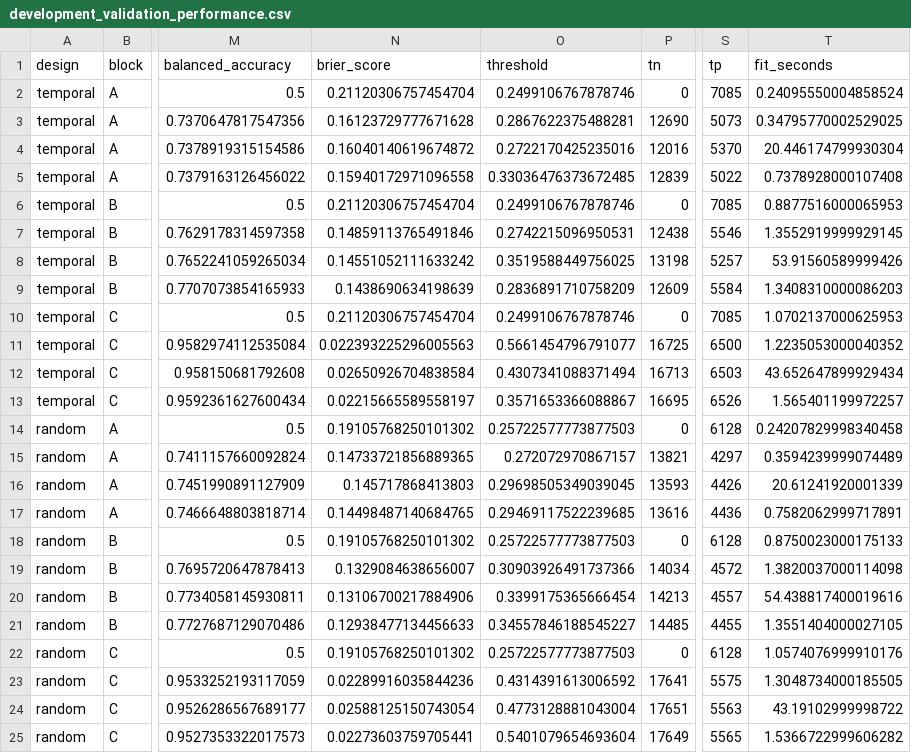
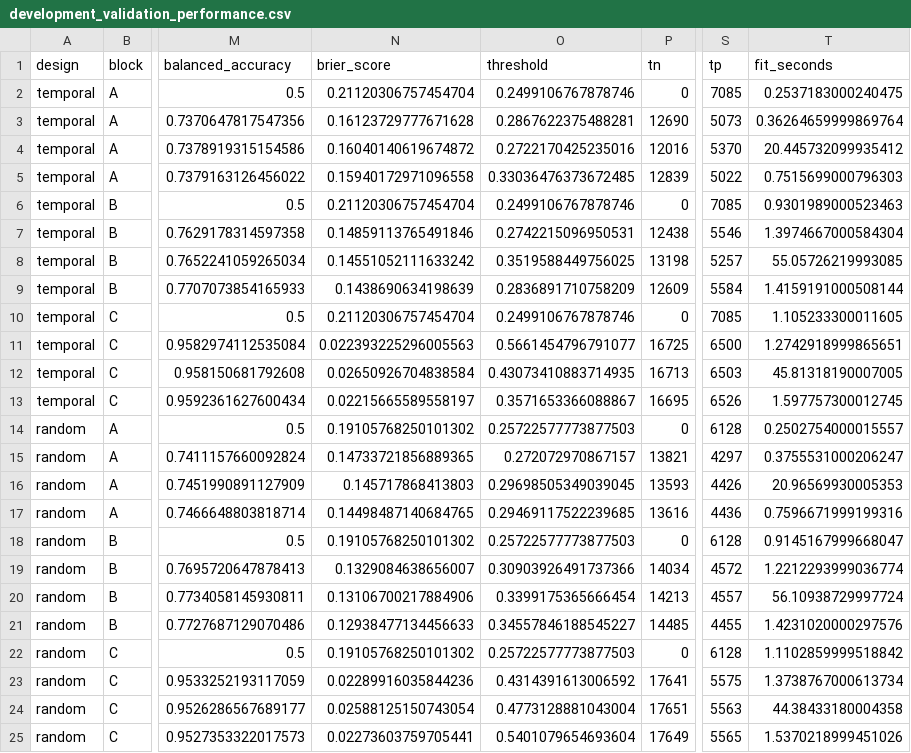
Before and after one commit to jiabin2001/england-non-domestic-fire-ml, a CSV file: outputs/tables/development_validation_performance.csv, drawn as a sheet; only a part is shown, gaps mark what is left out; the diff names each change by its address in the sheet, - before the commit and + after, or states it on an @@ line.

```diff
--- a/outputs/tables/development_validation_performance.csv
+++ b/outputs/tables/development_validation_performance.csv
-T2 (fit_seconds): 0.24095550004858524
+T2 (fit_seconds): 0.2537183000240475
-T3 (fit_seconds): 0.34795770002529025
+T3 (fit_seconds): 0.36264659999869764
-T4 (fit_seconds): 20.446174799930304
+T4 (fit_seconds): 20.445732099935412
-T5 (fit_seconds): 0.7378928000107408
+T5 (fit_seconds): 0.7515699000796303
-T6 (fit_seconds): 0.8877516000065953
+T6 (fit_seconds): 0.9301989000523463
-T7 (fit_seconds): 1.3552919999929145
+T7 (fit_seconds): 1.3974667000584304
-T8 (fit_seconds): 53.91560589999426
+T8 (fit_seconds): 55.05726219993085
-T9 (fit_seconds): 1.3408310000086203
+T9 (fit_seconds): 1.4159191000508144
-T10 (fit_seconds): 1.0702137000625953
+T10 (fit_seconds): 1.105233300011605
-T11 (fit_seconds): 1.2235053000040352
+T11 (fit_seconds): 1.2742918999865651
-O12 (threshold): 0.4307341088371494
+O12 (threshold): 0.43073410883714935
-T12 (fit_seconds): 43.652647899929434
+T12 (fit_seconds): 45.81318190007005
-T13 (fit_seconds): 1.565401199972257
+T13 (fit_seconds): 1.597757300012745
-T14 (fit_seconds): 0.24207829998340458
+T14 (fit_seconds): 0.2502754000015557
-T15 (fit_seconds): 0.3594239999074489
+T15 (fit_seconds): 0.3755531000206247
-T16 (fit_seconds): 20.61241920001339
+T16 (fit_seconds): 20.96569930005353
-T17 (fit_seconds): 0.7582062999717891
+T17 (fit_seconds): 0.7596671999199316
-T18 (fit_seconds): 0.8750023000175133
+T18 (fit_seconds): 0.9145167999668047
-T19 (fit_seconds): 1.3820037000114098
+T19 (fit_seconds): 1.2212293999036774
-T20 (fit_seconds): 54.438817400019616
+T20 (fit_seconds): 56.10938729997724
-T21 (fit_seconds): 1.3551404000027105
+T21 (fit_seconds): 1.4231020000297576
-T22 (fit_seconds): 1.0574076999910176
+T22 (fit_seconds): 1.1102859999518842
-T23 (fit_seconds): 1.3048734000185505
+T23 (fit_seconds): 1.3738767000613734
-T24 (fit_seconds): 43.19102999998722
+T24 (fit_seconds): 44.38433180004358
-T25 (fit_seconds): 1.5366722999606282
+T25 (fit_seconds): 1.5370218999451026
```
Also changed, not shown: outputs/tables/baseline_validation_performance.csv, outputs/tables/block_comparison.csv, 38 other files.
